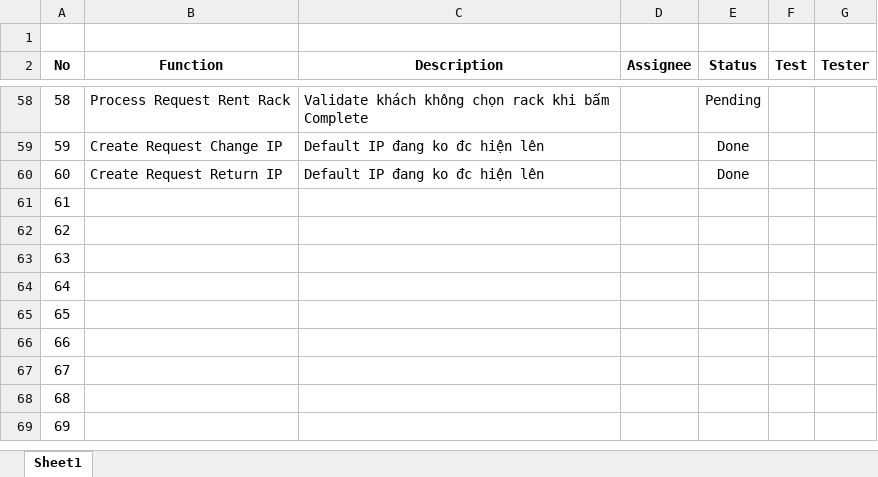
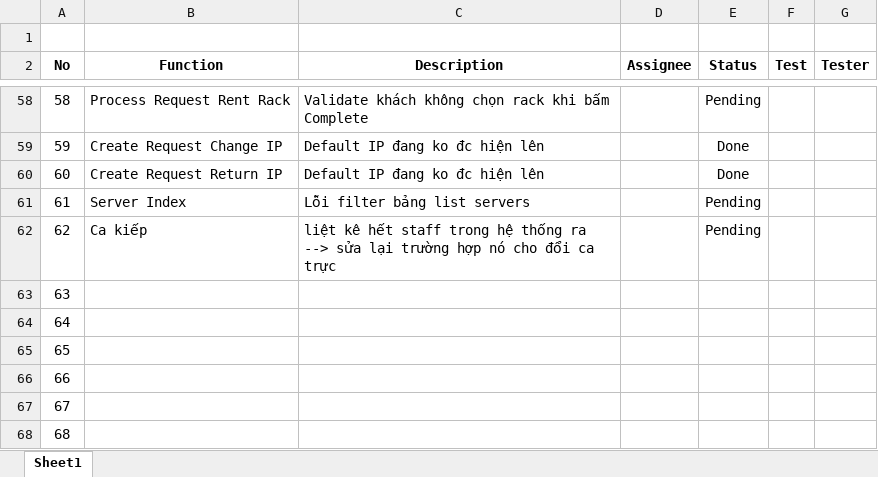
Before and after one commit to haltt051093/IMS-datacenter, an Excel workbook: test list.xlsx, sheet Sheet1, drawn as a sheet; only a part is shown, gaps mark what is left out; the shorter side is filled out with more unchanged rows; values as stored, in another font and other column widths than the file's, no borders; charts and pictures and table styles not drawn; the diff names each change by its address in the sheet, - before the commit and + after, or states it on an @@ line.

```diff
--- a/test list.xlsx (sheet Sheet1)
+++ b/test list.xlsx (sheet Sheet1)
-B61 (Function): (empty)
+B61 (Function): Server Index
-C61 (Description): (empty)
+C61 (Description): Lỗi filter bảng list servers
-E61:E62 (Status): (empty)
+E61:E62 (Status): Pending
-B62 (Function): (empty)
+B62 (Function): Ca kiếp
-C62 (Description): (empty)
+C62 (Description): liệt kê hết staff trong hệ thống ra --> sửa lại trường hợp nó cho đổi ca trực
```
Also changed, not shown: 6 other files.
